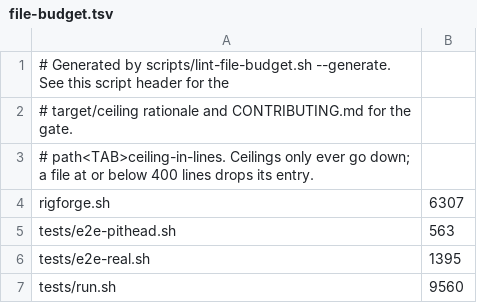
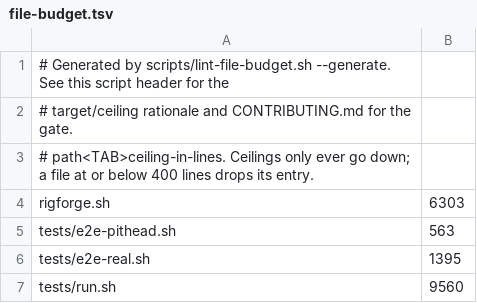
Before and after one commit to p2pool-starter-stack/rigforge, a TSV file: docs/dev/file-budget.tsv, drawn as a sheet.

```diff
--- a/docs/dev/file-budget.tsv
+++ b/docs/dev/file-budget.tsv
@@ -3,3 +3,3 @@
 # path<TAB>ceiling-in-lines. Ceilings only ever go down; a file at or below 400 lines drops its entry.
-rigforge.sh	6307
+rigforge.sh	6303
 tests/e2e-pithead.sh	563
```
Also changed, not shown: 3 other files.
